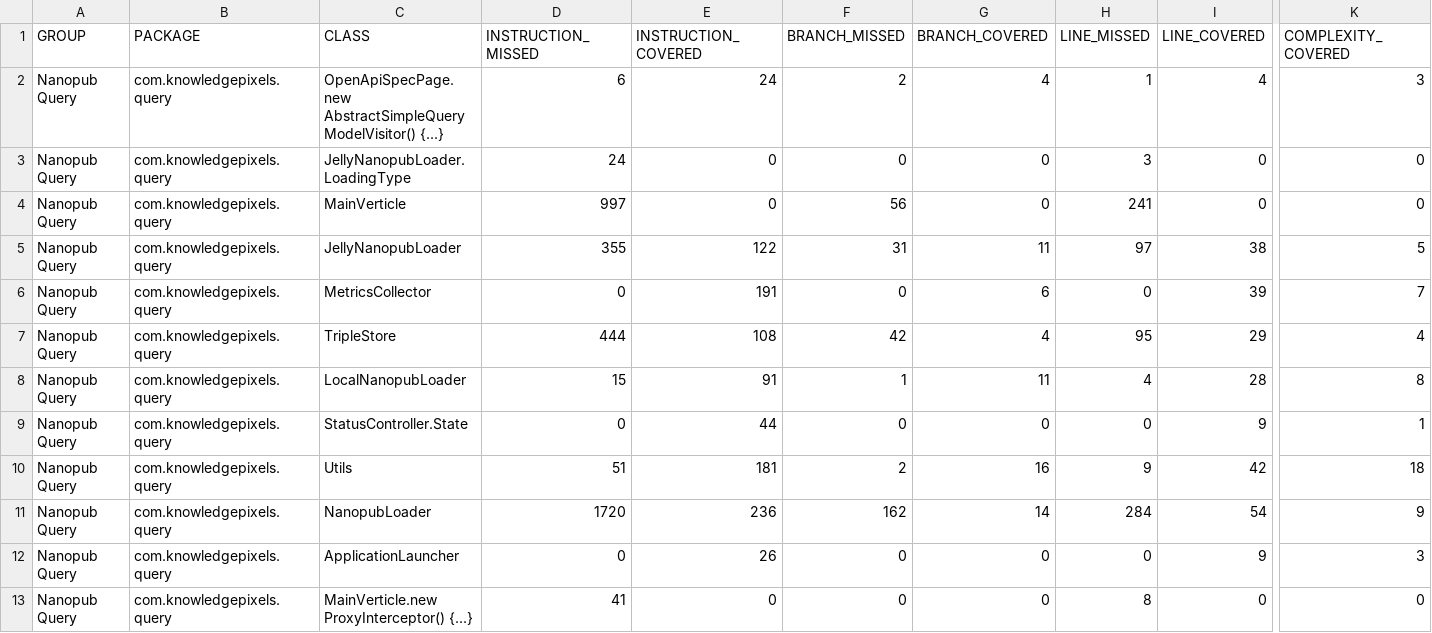
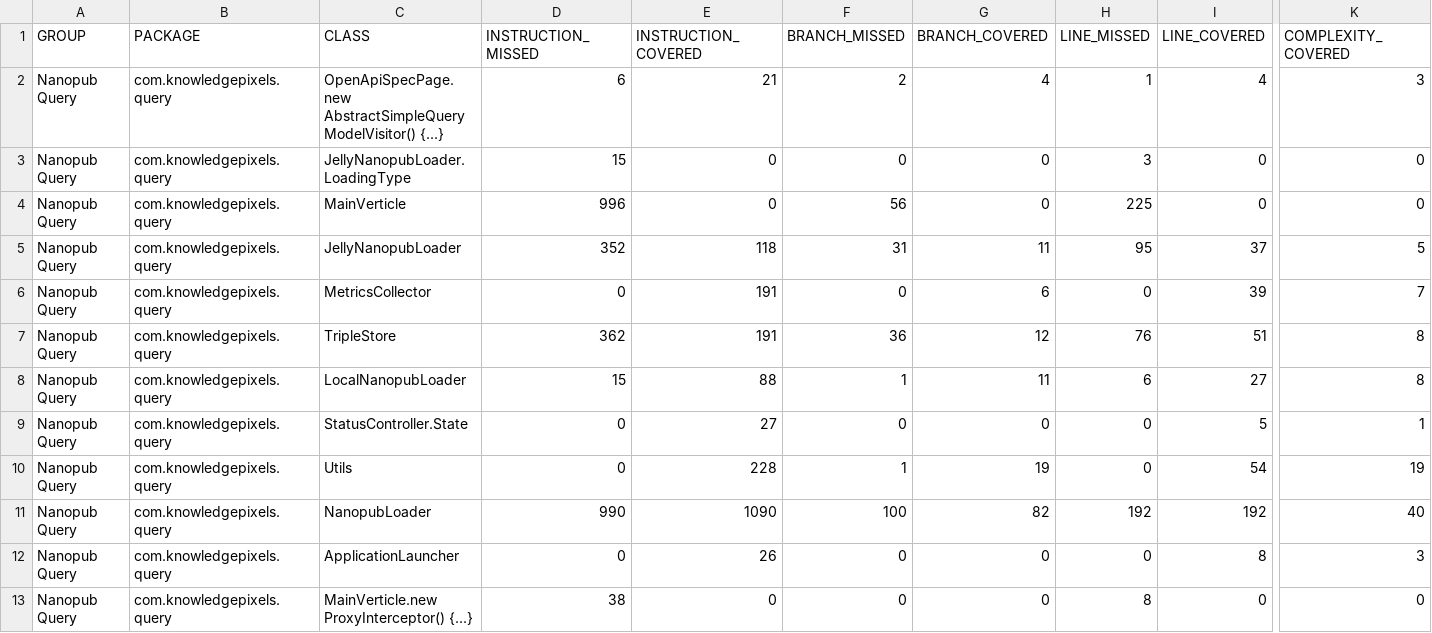
Before and after one commit to knowledgepixels/nanopub-query, a CSV file: reports/test-coverage/jacoco.csv, drawn as a sheet; only a part is shown, gaps mark what is left out; removed rows and columns are numbered as before the commit, all else as after; rows hold the shown columns only; the diff covers the shown part only; the diff names each change by its address in the sheet, - before the commit and + after, or states it on an @@ line.

```diff
--- a/reports/test-coverage/jacoco.csv
+++ b/reports/test-coverage/jacoco.csv
-E2 (INSTRUCTION_COVERED): 24
+E2 (INSTRUCTION_COVERED): 21
-D3 (INSTRUCTION_MISSED): 24
+D3 (INSTRUCTION_MISSED): 15
-D4 (INSTRUCTION_MISSED): 997
+D4 (INSTRUCTION_MISSED): 996
-H4 (LINE_MISSED): 241
+H4 (LINE_MISSED): 225
-D5 (INSTRUCTION_MISSED): 355
+D5 (INSTRUCTION_MISSED): 352
-E5 (INSTRUCTION_COVERED): 122
+E5 (INSTRUCTION_COVERED): 118
-H5 (LINE_MISSED): 97
+H5 (LINE_MISSED): 95
-I5 (LINE_COVERED): 38
+I5 (LINE_COVERED): 37
-row 7: Nanopub Query | com.knowledgepixels.query | TripleStore | 444 | 108 | 42 | 4 | 95 | 29 | 4
+row 7: Nanopub Query | com.knowledgepixels.query | TripleStore | 362 | 191 | 36 | 12 | 76 | 51 | 8
-E8 (INSTRUCTION_COVERED): 91
+E8 (INSTRUCTION_COVERED): 88
-H8 (LINE_MISSED): 4
+H8 (LINE_MISSED): 6
-I8 (LINE_COVERED): 28
+I8 (LINE_COVERED): 27
-E9 (INSTRUCTION_COVERED): 44
+E9 (INSTRUCTION_COVERED): 27
-I9 (LINE_COVERED): 9
+I9 (LINE_COVERED): 5
-D10 (INSTRUCTION_MISSED): 51
+D10 (INSTRUCTION_MISSED): 0
-E10 (INSTRUCTION_COVERED): 181
+E10 (INSTRUCTION_COVERED): 228
-F10 (BRANCH_MISSED): 2
+F10 (BRANCH_MISSED): 1
-G10 (BRANCH_COVERED): 16
+G10 (BRANCH_COVERED): 19
-H10 (LINE_MISSED): 9
+H10 (LINE_MISSED): 0
-I10 (LINE_COVERED): 42
+I10 (LINE_COVERED): 54
-K10 (COMPLEXITY_COVERED): 18
+K10 (COMPLEXITY_COVERED): 19
-row 11: Nanopub Query | com.knowledgepixels.query | NanopubLoader | 1720 | 236 | 162 | 14 | 284 | 54 | 9
+row 11: Nanopub Query | com.knowledgepixels.query | NanopubLoader | 990 | 1090 | 100 | 82 | 192 | 192 | 40
-I12 (LINE_COVERED): 9
+I12 (LINE_COVERED): 8
-D13 (INSTRUCTION_MISSED): 41
+D13 (INSTRUCTION_MISSED): 38
```
Also changed, not shown: 1 added row, 1 removed row and 16 edited cells elsewhere in this file, 36 other files.
